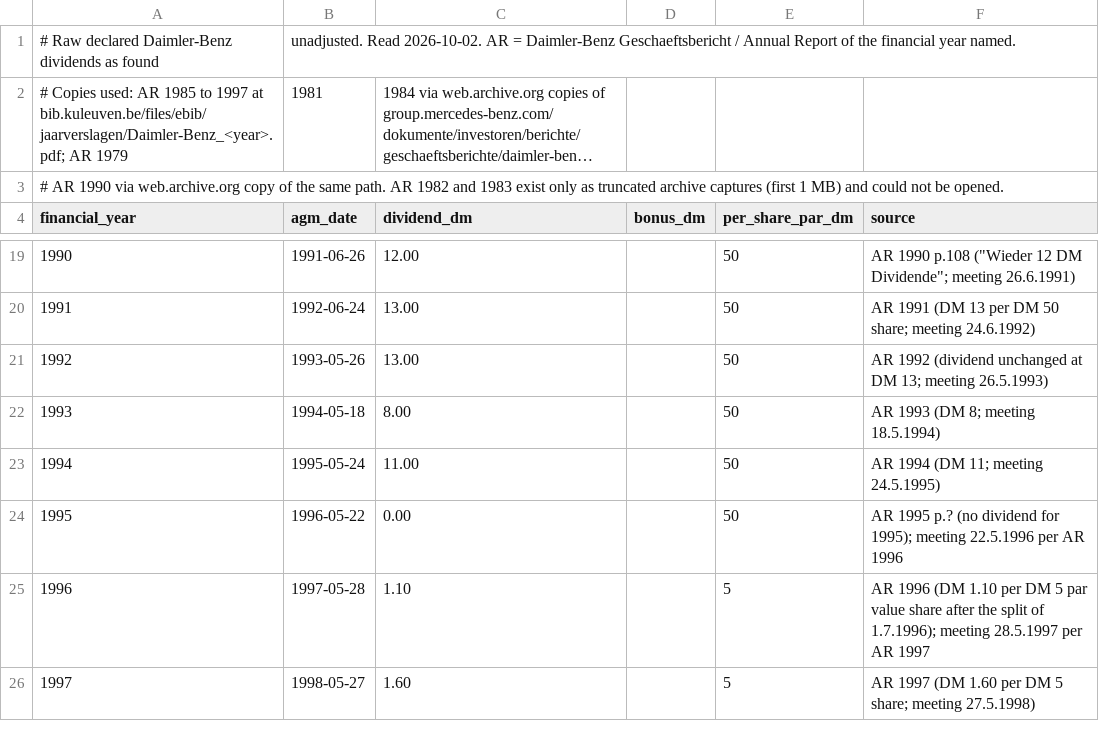
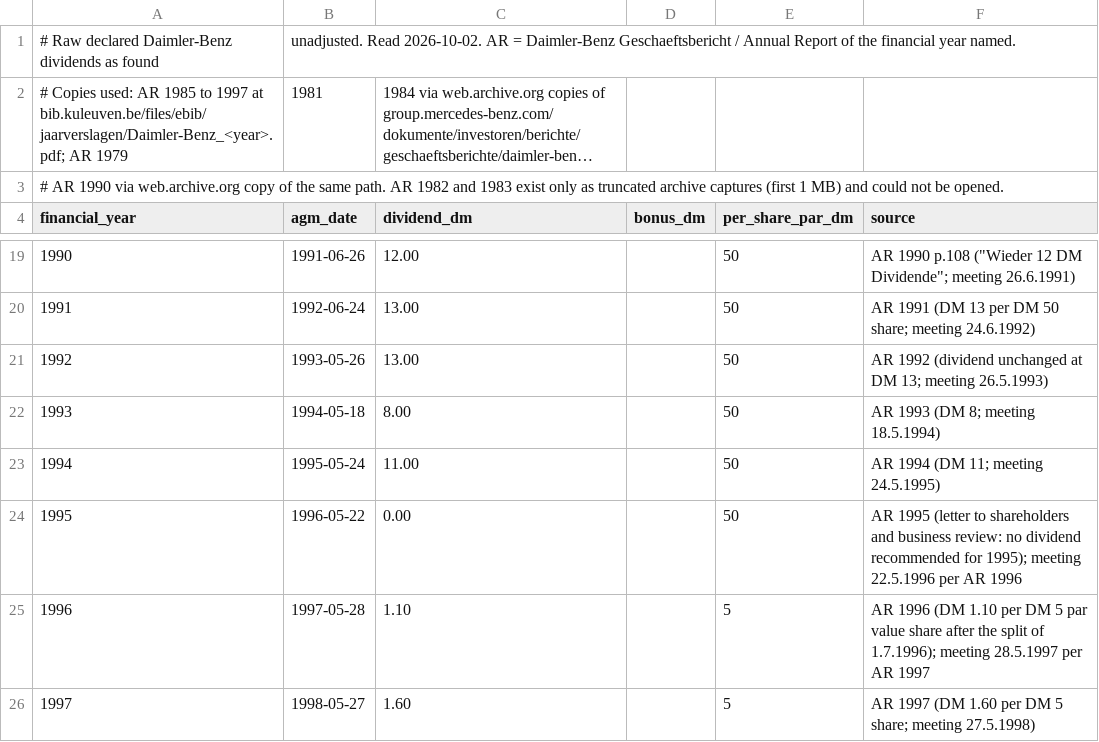
Before and after one commit to meisserecon/marketsim, a CSV file: data/manual/dividends/raw-mercedes.csv, drawn as a sheet; only a part is shown, gaps mark what is left out; long unchanged cells end in ….

```diff
--- a/data/manual/dividends/raw-mercedes.csv
+++ b/data/manual/dividends/raw-mercedes.csv
@@ -23,3 +23,3 @@ financial_year,agm_date,dividend_dm,bonus_dm,per_share_par_dm,source
 1994,1995-05-24,11.00,,50,AR 1994 (DM 11; meeting 24.5.1995)
-1995,1996-05-22,0.00,,50,AR 1995 p.? (no dividend for 1995); meeting 22.5.1996 per AR 1996
+1995,1996-05-22,0.00,,50,AR 1995 (letter to shareholders and business review: no dividend recommended for 1995); meeting 22.5.1996 per AR 1996
 1996,1997-05-28,1.10,,5,AR 1996 (DM 1.10 per DM 5 par value share after the split of 1.7.1996); meeting 28.5.1997 per AR 1997
```
